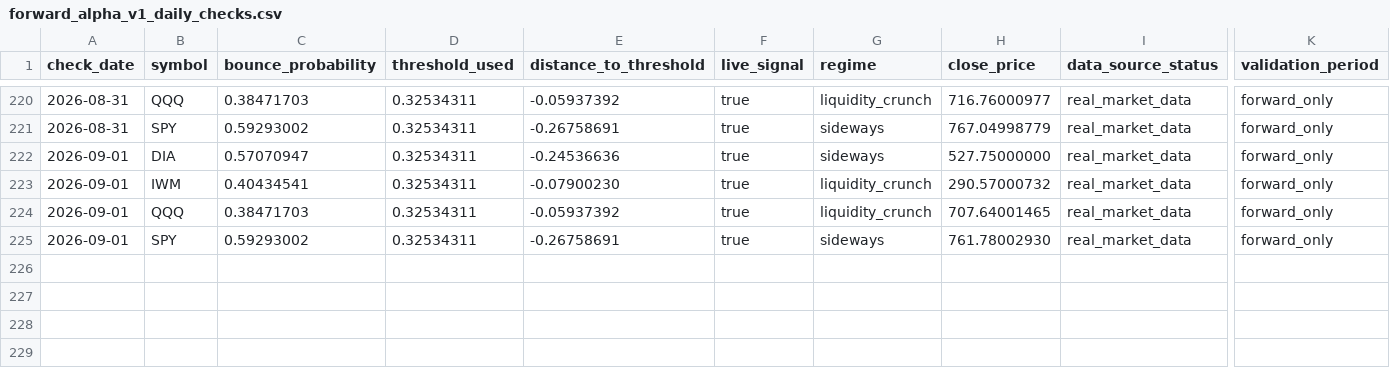
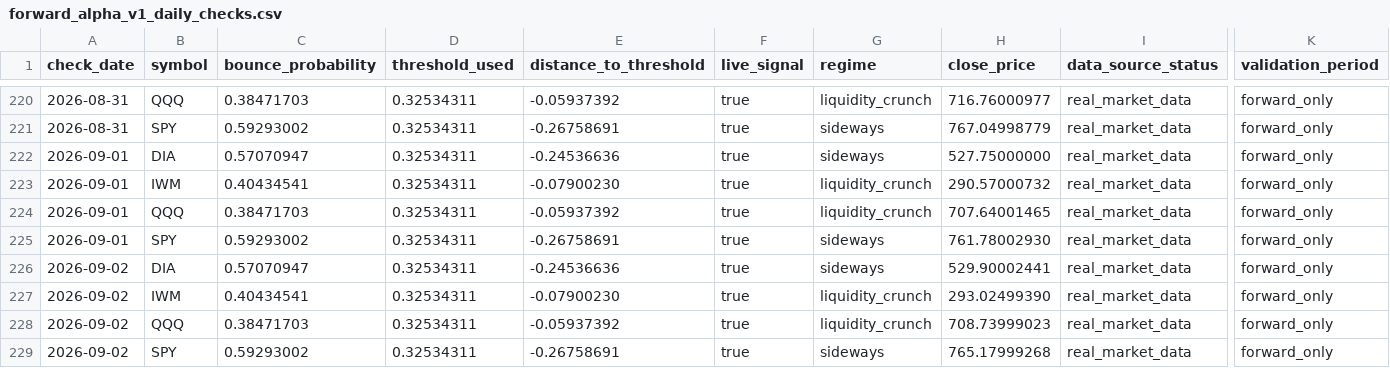
Before and after one commit to xuanho912/market-predictor, a CSV file: outputs/forward_alpha_v1_daily_checks.csv, drawn as a sheet; only a part is shown, gaps mark what is left out; rows hold the shown columns only; the diff names each change by its address in the sheet, - before the commit and + after, or states it on an @@ line.

```diff
--- a/outputs/forward_alpha_v1_daily_checks.csv
+++ b/outputs/forward_alpha_v1_daily_checks.csv
+row 226: 2026-09-02 | DIA | 0.57070947 | 0.32534311 | -0.24536636 | true | sideways | 529.90002441 | real_market_data | forward_only
+row 227: 2026-09-02 | IWM | 0.40434541 | 0.32534311 | -0.07900230 | true | liquidity_crunch | 293.02499390 | real_market_data | forward_only
+row 228: 2026-09-02 | QQQ | 0.38471703 | 0.32534311 | -0.05937392 | true | liquidity_crunch | 708.73999023 | real_market_data | forward_only
+row 229: 2026-09-02 | SPY | 0.59293002 | 0.32534311 | -0.26758691 | true | sideways | 765.17999268 | real_market_data | forward_only
```
Also changed, not shown: outputs/forward_alpha_v1_signals.csv, 57 other files.
